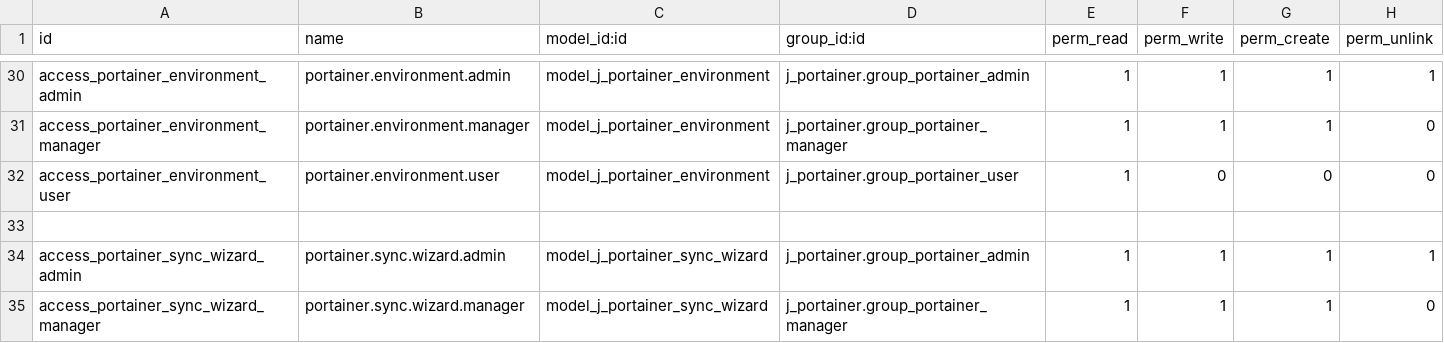
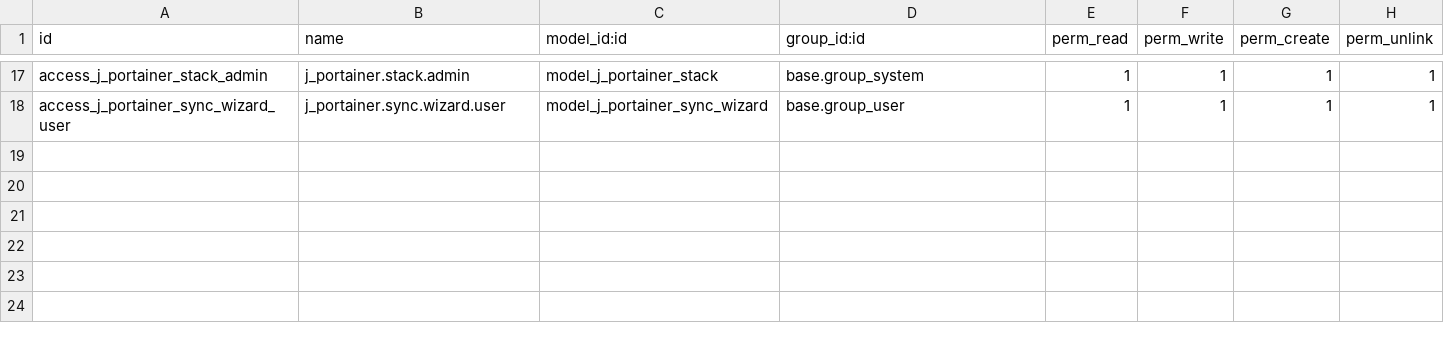
Before and after one commit to autocme/Dnsmain, a CSV file: j_portainer/security/ir.model.access.csv, drawn as a sheet; only a part is shown, gaps mark what is left out; removed rows and columns are numbered as before the commit, all else as after; the diff covers the shown part only; the diff names each change by its address in the sheet, - before the commit and + after, or states it on an @@ line.

```diff
--- a/j_portainer/security/ir.model.access.csv
+++ b/j_portainer/security/ir.model.access.csv
-A17 (id): access_portainer_environment_admin
+A17 (id): access_j_portainer_stack_admin
-B17 (name): portainer.environment.admin
+B17 (name): j_portainer.stack.admin
-C17 (model_id:id): model_j_portainer_environment
+C17 (model_id:id): model_j_portainer_stack
-D17 (group_id:id): j_portainer.group_portainer_admin
+D17 (group_id:id): base.group_system
-row 31: access_portainer_environment_manager | portainer.environment.manager | model_j_portainer_environment | j_portainer.group_portainer_manager | 1 | 1 | 1 | 0
-row 32: access_portainer_environment_user | portainer.environment.user | model_j_portainer_environment | j_portainer.group_portainer_user | 1 | 0 | 0 | 0
-row 33: (empty)
-A18 (id): access_portainer_sync_wizard_admin
+A18 (id): access_j_portainer_sync_wizard_user
-B18 (name): portainer.sync.wizard.admin
+B18 (name): j_portainer.sync.wizard.user
-D18 (group_id:id): j_portainer.group_portainer_admin
+D18 (group_id:id): base.group_user
-row 35: access_portainer_sync_wizard_manager | portainer.sync.wizard.manager | model_j_portainer_sync_wizard | j_portainer.group_portainer_manager | 1 | 1 | 1 | 0
```
Also changed, not shown: 1 added row, 14 removed rows and 49 edited cells elsewhere in this file, 3 other files.
